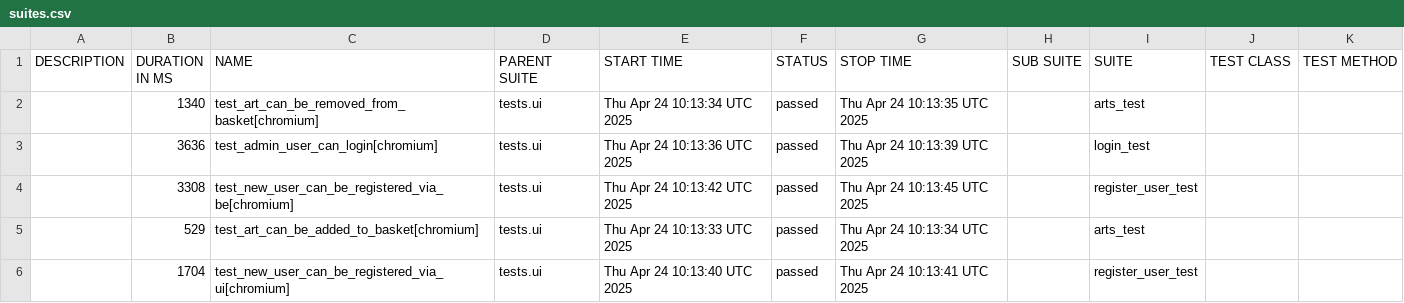
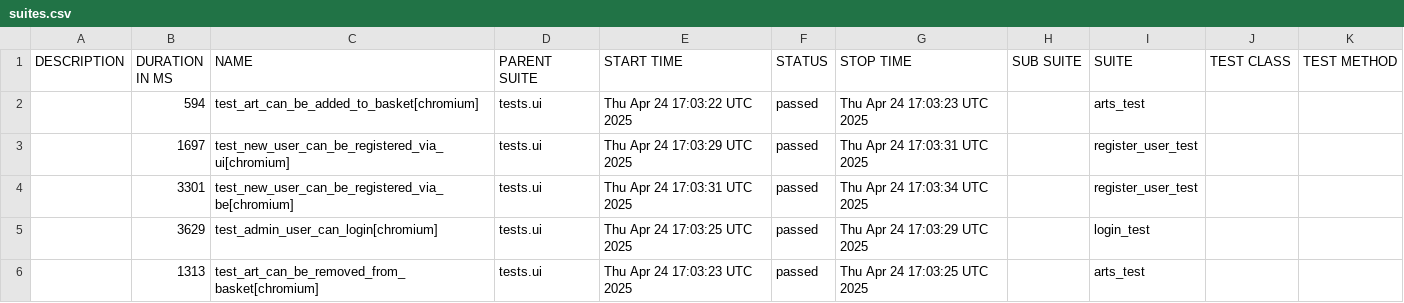
Before and after one commit to PKuravskyi/PetPythonPlaywright, a CSV file: data/suites.csv, drawn as a sheet.

```diff
--- a/data/suites.csv
+++ b/data/suites.csv
@@ -1,6 +1,6 @@
 "DESCRIPTION","DURATION IN MS","NAME","PARENT SUITE","START TIME","STATUS","STOP TIME","SUB SUITE","SUITE","TEST CLASS","TEST METHOD"
-"","1340","test_art_can_be_removed_from_basket[chromium]","tests.ui","Thu Apr 24 10:13:34 UTC 2025","passed","Thu Apr 24 10:13:35 UTC 2025","","arts_test","",""
-"","3636","test_admin_user_can_login[chromium]","tests.ui","Thu Apr 24 10:13:36 UTC 2025","passed","Thu Apr 24 10:13:39 UTC 2025","","login_test","",""
-"","3308","test_new_user_can_be_registered_via_be[chromium]","tests.ui","Thu Apr 24 10:13:42 UTC 2025","passed","Thu Apr 24 10:13:45 UTC 2025","","register_user_test","",""
-"","529","test_art_can_be_added_to_basket[chromium]","tests.ui","Thu Apr 24 10:13:33 UTC 2025","passed","Thu Apr 24 10:13:34 UTC 2025","","arts_test","",""
-"","1704","test_new_user_can_be_registered_via_ui[chromium]","tests.ui","Thu Apr 24 10:13:40 UTC 2025","passed","Thu Apr 24 10:13:41 UTC 2025","","register_user_test","",""
+"","594","test_art_can_be_added_to_basket[chromium]","tests.ui","Thu Apr 24 17:03:22 UTC 2025","passed","Thu Apr 24 17:03:23 UTC 2025","","arts_test","",""
+"","1697","test_new_user_can_be_registered_via_ui[chromium]","tests.ui","Thu Apr 24 17:03:29 UTC 2025","passed","Thu Apr 24 17:03:31 UTC 2025","","register_user_test","",""
+"","3301","test_new_user_can_be_registered_via_be[chromium]","tests.ui","Thu Apr 24 17:03:31 UTC 2025","passed","Thu Apr 24 17:03:34 UTC 2025","","register_user_test","",""
+"","3629","test_admin_user_can_login[chromium]","tests.ui","Thu Apr 24 17:03:25 UTC 2025","passed","Thu Apr 24 17:03:29 UTC 2025","","login_test","",""
+"","1313","test_art_can_be_removed_from_basket[chromium]","tests.ui","Thu Apr 24 17:03:23 UTC 2025","passed","Thu Apr 24 17:03:25 UTC 2025","","arts_test","",""
```
Also changed, not shown: 24 other files.
